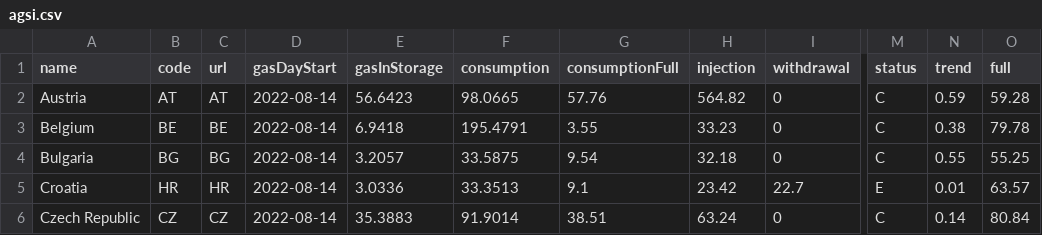
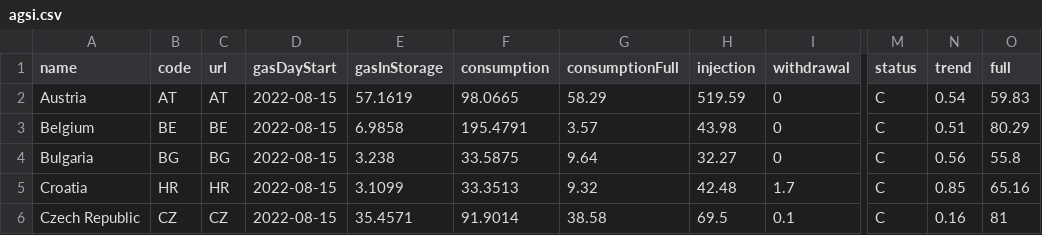
Before and after one commit to OSUKED/Fuel-Index-Watch, a CSV file: data/agsi.csv, drawn as a sheet; only a part is shown, gaps mark what is left out; the diff covers the shown part only; the diff names each change by its address in the sheet, - before the commit and + after, or states it on an @@ line.

```diff
--- a/data/agsi.csv
+++ b/data/agsi.csv
-D2:D6 (gasDayStart): 2022-08-14
+D2:D6 (gasDayStart): 2022-08-15
-E2 (gasInStorage): 56.6423
+E2 (gasInStorage): 57.1619
-G2 (consumptionFull): 57.76
+G2 (consumptionFull): 58.29
-H2 (injection): 564.82
+H2 (injection): 519.59
-N2 (trend): 0.59
+N2 (trend): 0.54
-O2 (full): 59.28
+O2 (full): 59.83
-E3 (gasInStorage): 6.9418
+E3 (gasInStorage): 6.9858
-G3 (consumptionFull): 3.55
+G3 (consumptionFull): 3.57
-H3 (injection): 33.23
+H3 (injection): 43.98
-N3 (trend): 0.38
+N3 (trend): 0.51
-O3 (full): 79.78
+O3 (full): 80.29
-E4 (gasInStorage): 3.2057
+E4 (gasInStorage): 3.238
-G4 (consumptionFull): 9.54
+G4 (consumptionFull): 9.64
-H4 (injection): 32.18
+H4 (injection): 32.27
-N4 (trend): 0.55
+N4 (trend): 0.56
-O4 (full): 55.25
+O4 (full): 55.8
-E5 (gasInStorage): 3.0336
+E5 (gasInStorage): 3.1099
-G5 (consumptionFull): 9.1
+G5 (consumptionFull): 9.32
-H5 (injection): 23.42
+H5 (injection): 42.48
-I5 (withdrawal): 22.7
+I5 (withdrawal): 1.7
-M5 (status): E
+M5 (status): C
-N5 (trend): 0.01
+N5 (trend): 0.85
-O5 (full): 63.57
+O5 (full): 65.16
-E6 (gasInStorage): 35.3883
+E6 (gasInStorage): 35.4571
-G6 (consumptionFull): 38.51
+G6 (consumptionFull): 38.58
-H6 (injection): 63.24
+H6 (injection): 69.5
-I6 (withdrawal): 0
+I6 (withdrawal): 0.1
-N6 (trend): 0.14
+N6 (trend): 0.16
-O6 (full): 80.84
+O6 (full): 81
```
Also changed, not shown: 95 edited cells elsewhere in this file, 1 other file.
